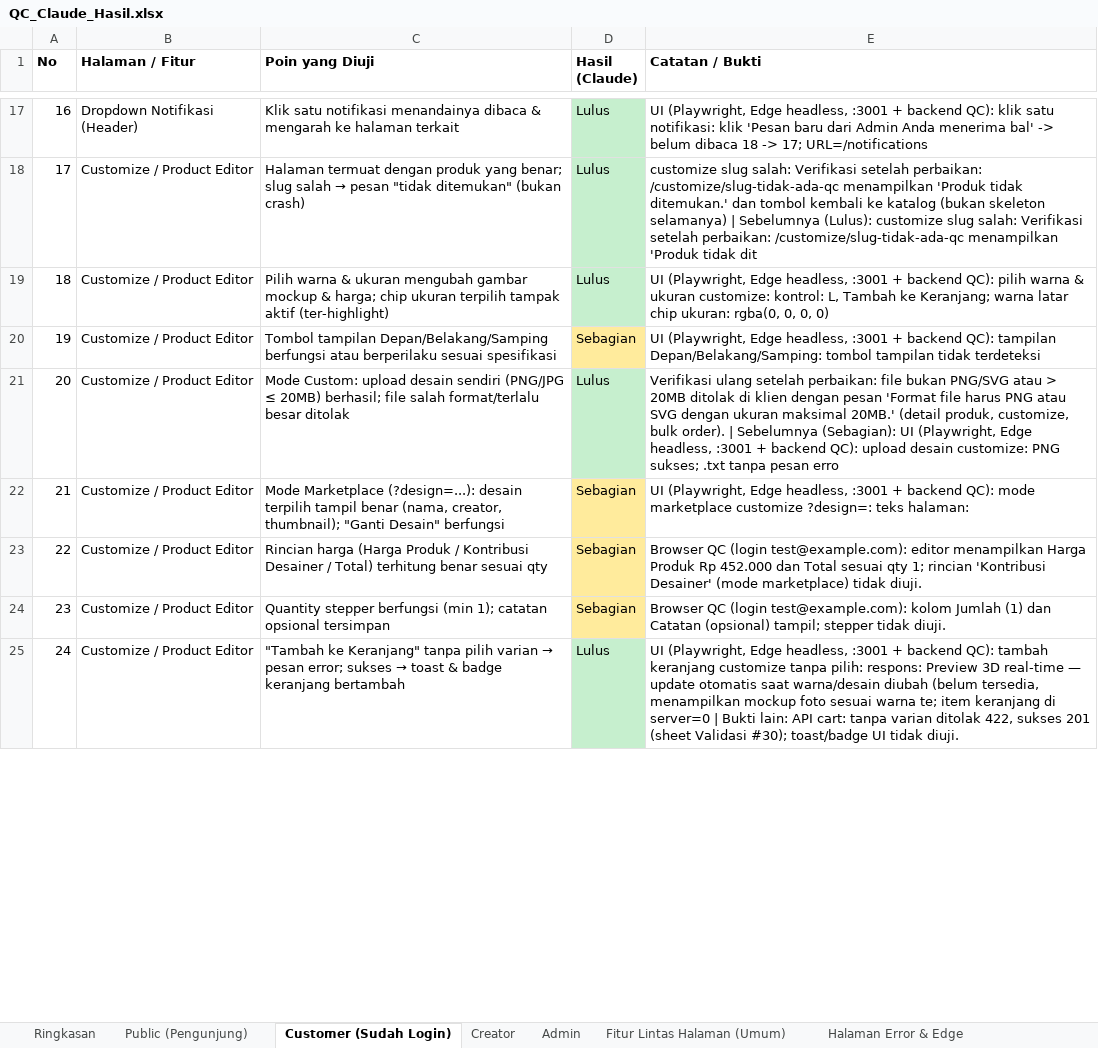
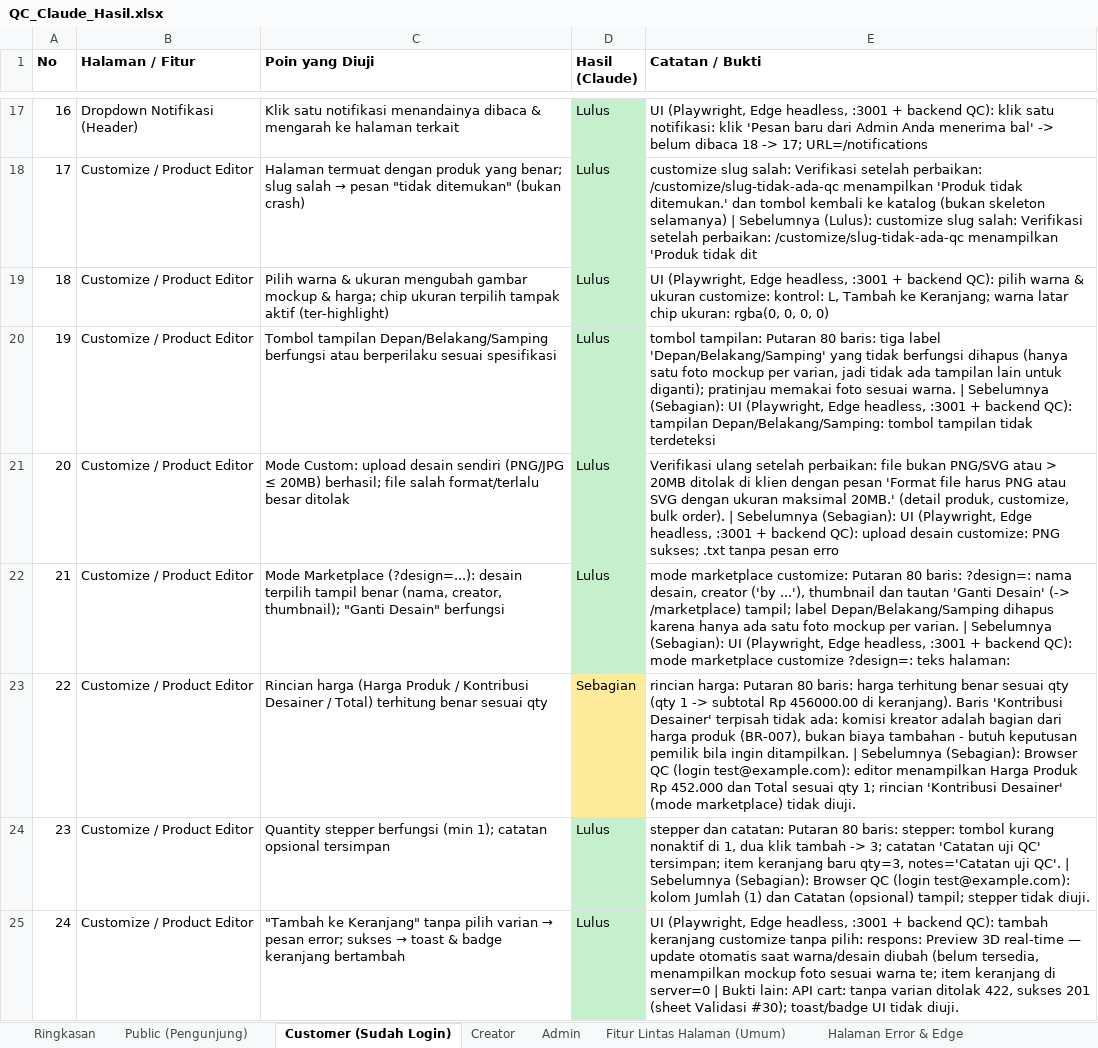
Before and after one commit to djvahd/harmoniclothing, an Excel workbook: Required Document/QC_Claude_Hasil.xlsx, sheet Customer (Sudah Login), drawn as a sheet; only a part is shown, gaps mark what is left out; values as stored, in another font and other column widths than the file's, no borders; the diff covers the shown part only; the diff names each change by its address in the sheet, - before the commit and + after, or states it on an @@ line.

Commit message:
docs(qa): update QC result sheet after working the partial rows
Sebagian 153 -> 56, Lulus 635 -> 730.

```diff
--- a/Required Document/QC_Claude_Hasil.xlsx (sheet Customer (Sudah Login))
+++ b/Required Document/QC_Claude_Hasil.xlsx (sheet Customer (Sudah Login))
-D20 (Hasil (Claude)): Sebagian
+D20 (Hasil (Claude)): Lulus
-D20 fill: #FFEB9C
+D20 fill: #C6EFCE
-E20 (Catatan / Bukti): UI (Playwright,…
+E20 (Catatan / Bukti): tombol tampilan: Putaran 80 baris: tiga label 'Depan/Belakang/Samping' yang tidak berfungsi dihapus (hanya satu foto mockup per varian, jadi tidak ada tampilan lain untuk diganti); pratinjau memakai foto sesuai warna. | Sebelumnya (Sebagian): UI (Playwright,…
-D22 (Hasil (Claude)): Sebagian
+D22 (Hasil (Claude)): Lulus
-D22 fill: #FFEB9C
+D22 fill: #C6EFCE
-E22 (Catatan / Bukti): UI (Playwright,…
+E22 (Catatan / Bukti): mode marketplace customize: Putaran 80 baris: ?design=: nama desain, creator ('by ...'), thumbnail dan tautan 'Ganti Desain' (-> /marketplace) tampil; label Depan/Belakang/Samping dihapus karena hanya ada satu foto mockup per varian. | Sebelumnya (Sebagian): UI (Playwright,…
-E23 (Catatan / Bukti): Browser QC…
+E23 (Catatan / Bukti): rincian harga: Putaran 80 baris: harga terhitung benar sesuai qty (qty 1 -> subtotal Rp 456000.00 di keranjang). Baris 'Kontribusi Desainer' terpisah tidak ada: komisi kreator adalah bagian dari harga produk (BR-007), bukan biaya tambahan - butuh keputusan pemilik bila ingin ditampilkan. | Sebelumnya (Sebagian): Browser QC…
-D24 (Hasil (Claude)): Sebagian
+D24 (Hasil (Claude)): Lulus
-D24 fill: #FFEB9C
+D24 fill: #C6EFCE
-E24 (Catatan / Bukti): Browser QC…
+E24 (Catatan / Bukti): stepper dan catatan: Putaran 80 baris: stepper: tombol kurang nonaktif di 1, dua klik tambah -> 3; catatan 'Catatan uji QC' tersimpan; item keranjang baru qty=3, notes='Catatan uji QC'. | Sebelumnya (Sebagian): Browser QC…
```
Also changed, not shown: 23 edited cells and cell formats elsewhere in this sheet, sheet Public (Pengunjung), sheet Admin, sheet Aturan Bisnis (BR), sheet Halaman Error & Edge, sheet Fitur Lintas Halaman (Umum), sheet Backend, Job & Email, 4 more sheets.
